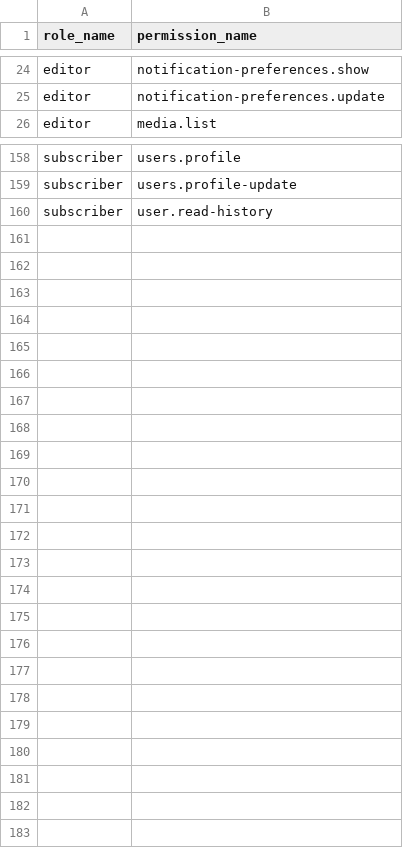
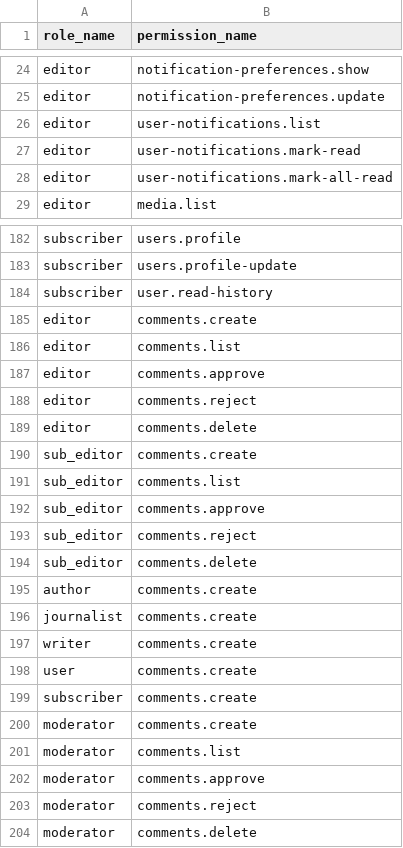
Before and after one commit to MakTech-Laravel/zbc_news_backend_5_31_2026, a CSV file: database/data/role_permissions.csv, drawn as a sheet; only a part is shown, gaps mark what is left out; the diff covers the shown part only; the diff names each change by its address in the sheet, - before the commit and + after, or states it on an @@ line.

```diff
--- a/database/data/role_permissions.csv
+++ b/database/data/role_permissions.csv
+row 26: editor | user-notifications.list
+row 27: editor | user-notifications.mark-read
+row 28: editor | user-notifications.mark-all-read
+row 185: editor | comments.create
+row 186: editor | comments.list
+row 187: editor | comments.approve
+row 188: editor | comments.reject
+row 189: editor | comments.delete
+row 190: sub_editor | comments.create
+row 191: sub_editor | comments.list
+row 192: sub_editor | comments.approve
+row 193: sub_editor | comments.reject
+row 194: sub_editor | comments.delete
+row 195: author | comments.create
+row 196: journalist | comments.create
+row 197: writer | comments.create
+row 198: user | comments.create
+row 199: subscriber | comments.create
+row 200: moderator | comments.create
+row 201: moderator | comments.list
+row 202: moderator | comments.approve
+row 203: moderator | comments.reject
+row 204: moderator | comments.delete
```
Also changed, not shown: 21 added rows elsewhere in this file, database/data/permissions.csv, 43 other files.
